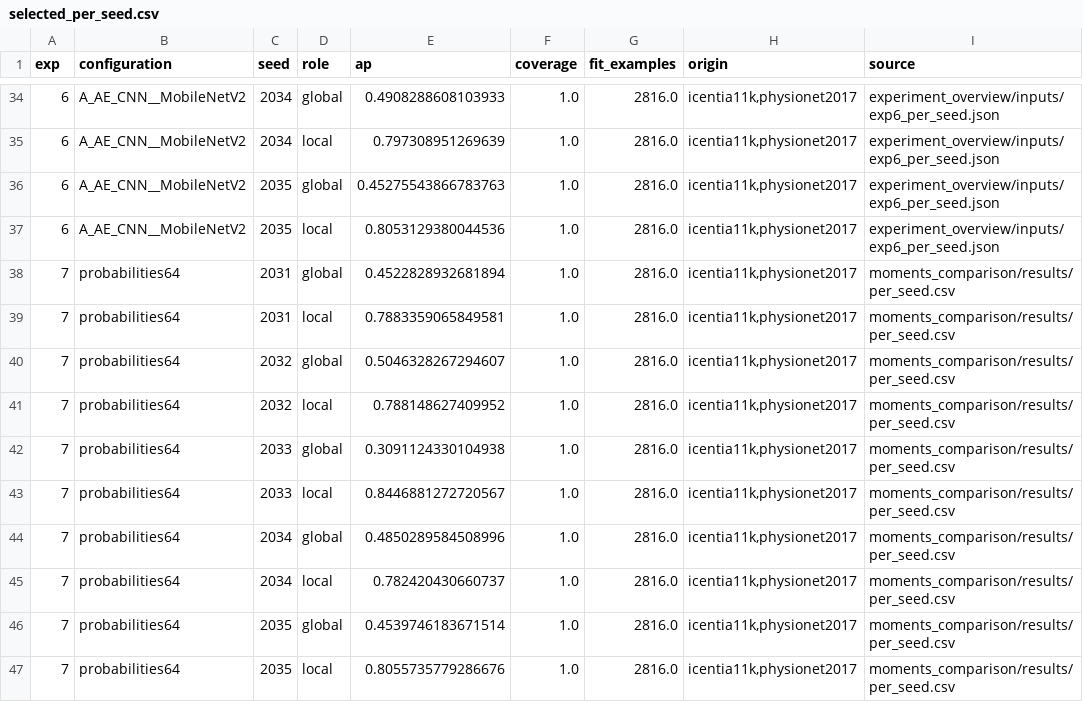
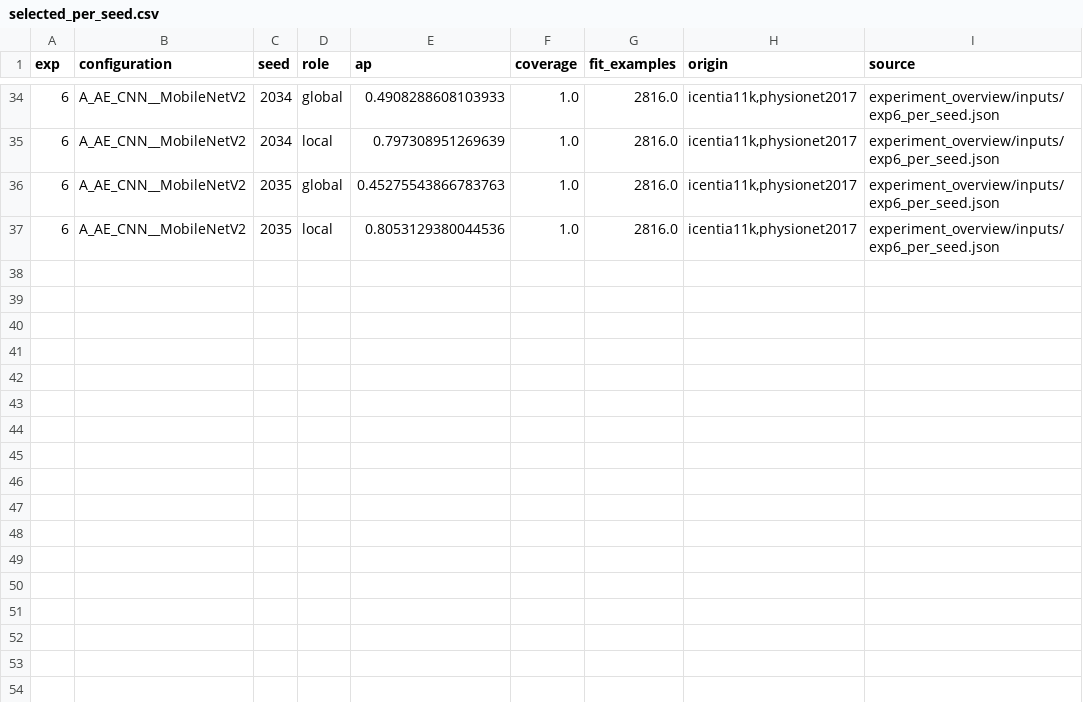
Before and after one commit to leonorsr/dataprivacy_project_fl_ecg, a CSV file: SoftLabels tests/experiment_overview/results/selected_per_seed.csv, drawn as a sheet; only a part is shown, gaps mark what is left out.

```diff
--- a/SoftLabels tests/experiment_overview/results/selected_per_seed.csv
+++ b/SoftLabels tests/experiment_overview/results/selected_per_seed.csv
@@ -37,11 +37 @@ exp,configuration,seed,role,ap,coverage,fit_examples,origin,source
 6,A_AE_CNN__MobileNetV2,2035,local,0.8053129380044536,1.0,2816.0,"icentia11k,physionet2017",experiment_overview/inputs/exp6_per_seed.json
-7,probabilities64,2031,global,0.4522828932681894,1.0,2816.0,"icentia11k,physionet2017",moments_comparison/results/per_seed.csv
-7,probabilities64,2031,local,0.7883359065849581,1.0,2816.0,"icentia11k,physionet2017",moments_comparison/results/per_seed.csv
-7,probabilities64,2032,global,0.5046328267294607,1.0,2816.0,"icentia11k,physionet2017",moments_comparison/results/per_seed.csv
-7,probabilities64,2032,local,0.788148627409952,1.0,2816.0,"icentia11k,physionet2017",moments_comparison/results/per_seed.csv
-7,probabilities64,2033,global,0.3091124330104938,1.0,2816.0,"icentia11k,physionet2017",moments_comparison/results/per_seed.csv
-7,probabilities64,2033,local,0.8446881272720567,1.0,2816.0,"icentia11k,physionet2017",moments_comparison/results/per_seed.csv
-7,probabilities64,2034,global,0.4850289584508996,1.0,2816.0,"icentia11k,physionet2017",moments_comparison/results/per_seed.csv
-7,probabilities64,2034,local,0.782420430660737,1.0,2816.0,"icentia11k,physionet2017",moments_comparison/results/per_seed.csv
-7,probabilities64,2035,global,0.4539746183671514,1.0,2816.0,"icentia11k,physionet2017",moments_comparison/results/per_seed.csv
-7,probabilities64,2035,local,0.8055735779286676,1.0,2816.0,"icentia11k,physionet2017",moments_comparison/results/per_seed.csv
```
Also changed, not shown: SoftLabels tests/experiment_overview/results/all_per_seed.csv, SoftLabels tests/experiment_overview/results/selected_by_experiment.csv, 4 other files.
